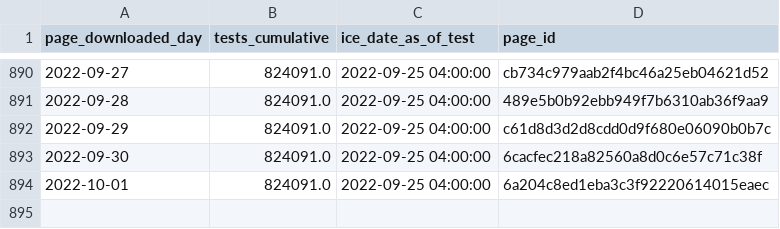
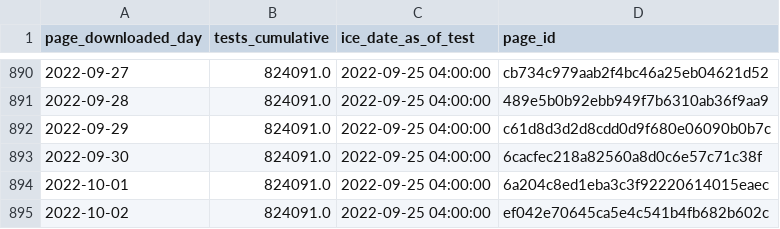
Before and after one commit to vera-institute/ice-detention-covid, a CSV file: data_daily/national_tests_daily.csv, drawn as a sheet; only a part is shown, gaps mark what is left out.

```diff
--- a/data_daily/national_tests_daily.csv
+++ b/data_daily/national_tests_daily.csv
@@ -894 +894,2 @@ page_downloaded_day,tests_cumulative,ice_date_as_of_test,page_id
 2022-10-01,824091.0,2022-09-25 04:00:00,6a204c8ed1eba3c3f92220614015eaec
+2022-10-02,824091.0,2022-09-25 04:00:00,ef042e70645ca5e4c541b4fb682b602c
```
Also changed, not shown: data_daily/national_cases_daily.csv, data_daily/national_population_daily.csv, 5 other files.
